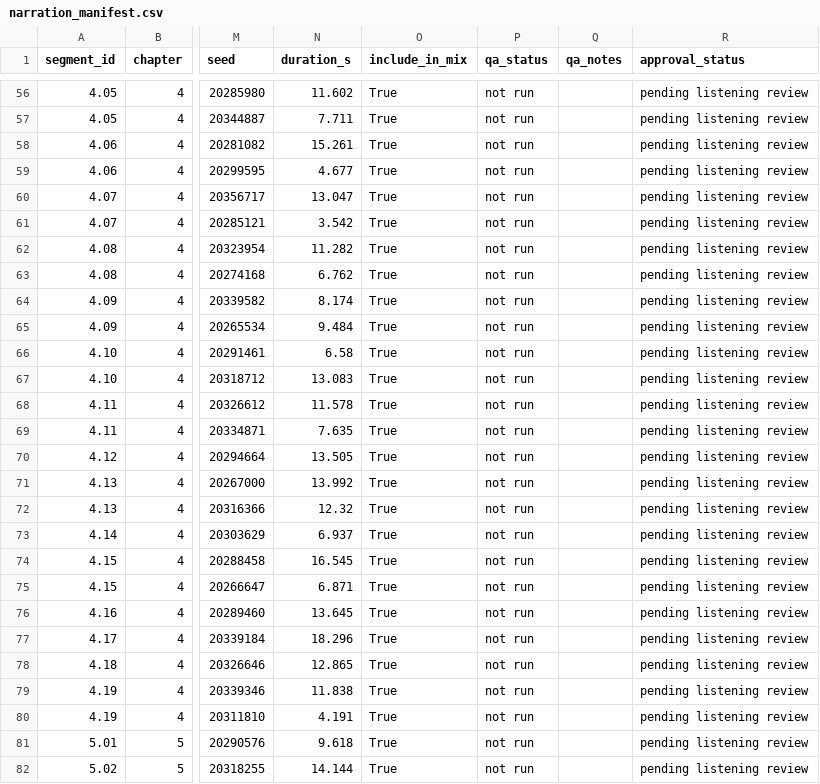
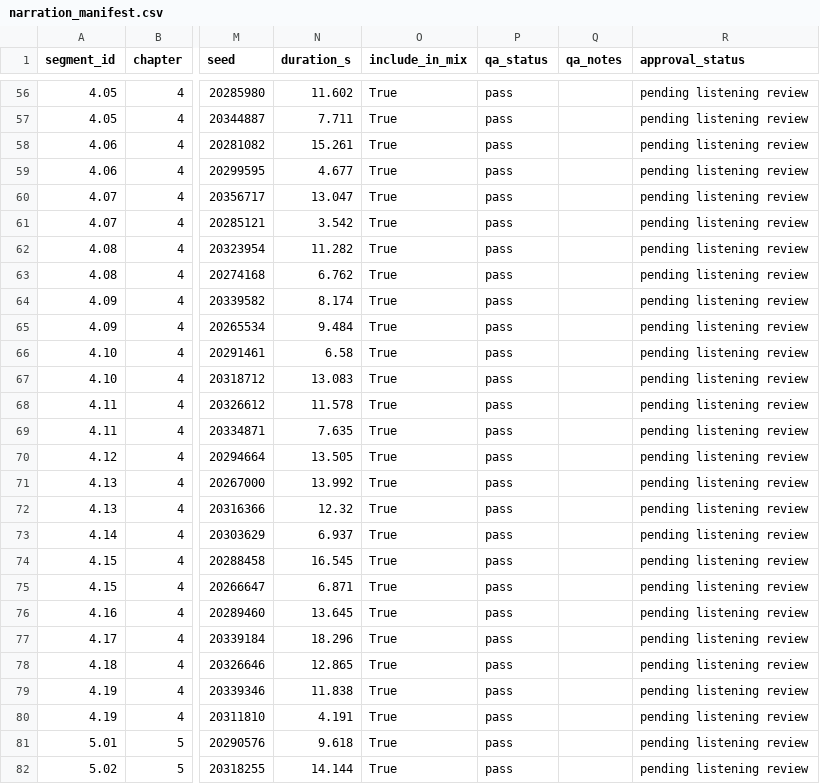
Before and after one commit to imasdhere/zack-d-films-ai-video-generator, a CSV file: iram-documentary/assets/narration/narration_manifest.csv, drawn as a sheet; only a part is shown, gaps mark what is left out; the diff covers the shown part only; the diff names each change by its address in the sheet, - before the commit and + after, or states it on an @@ line.

```diff
--- a/iram-documentary/assets/narration/narration_manifest.csv
+++ b/iram-documentary/assets/narration/narration_manifest.csv
-P56:P82 (qa_status): not run
+P56:P82 (qa_status): pass
```
Also changed, not shown: 79 edited cells elsewhere in this file, 1 other file.
